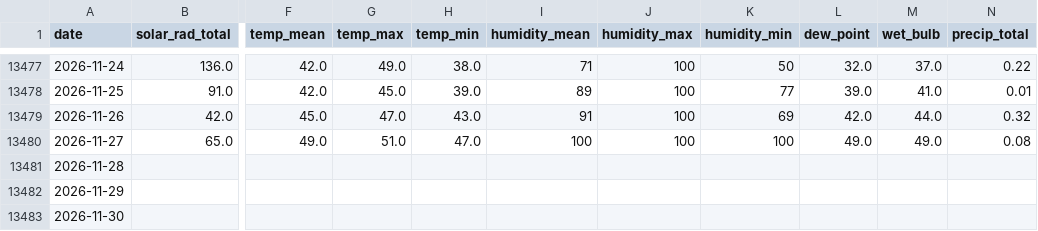
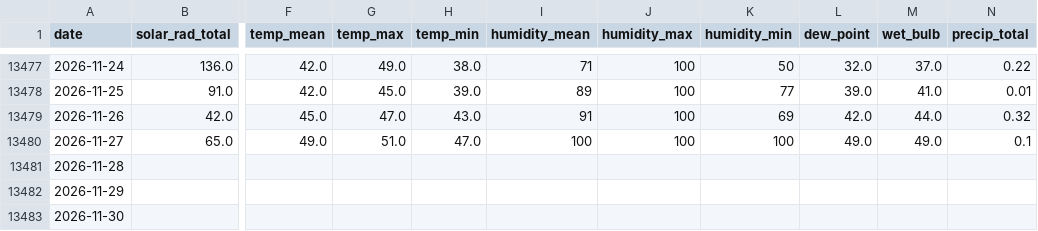
Before and after one commit to silverbutte/weather-data, a CSV file: daily_export.csv, drawn as a sheet; only a part is shown, gaps mark what is left out; the diff names each change by its address in the sheet, - before the commit and + after, or states it on an @@ line.

Commit message:
Auto-update daily_export.csv

```diff
--- a/daily_export.csv
+++ b/daily_export.csv
-N13480 (precip_total): 0.08
+N13480 (precip_total): 0.1
```
